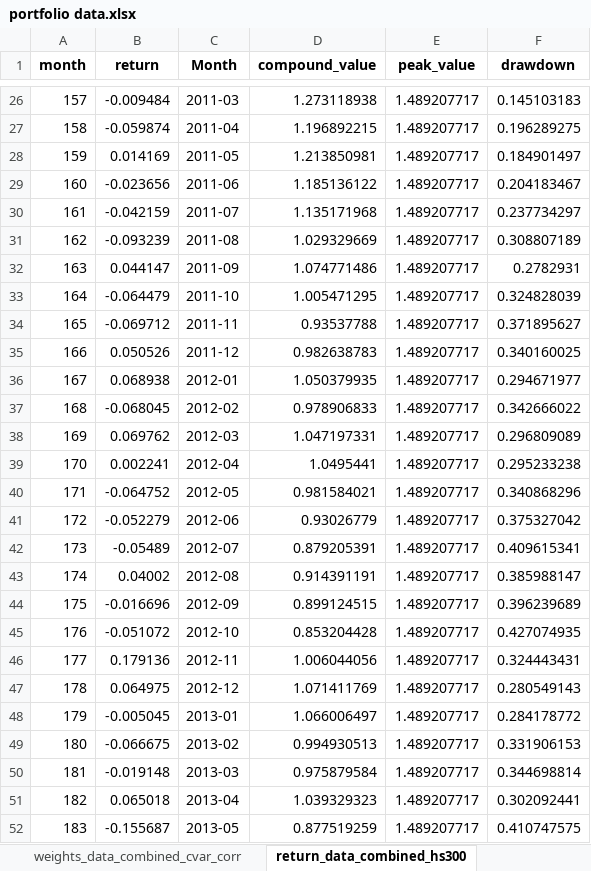
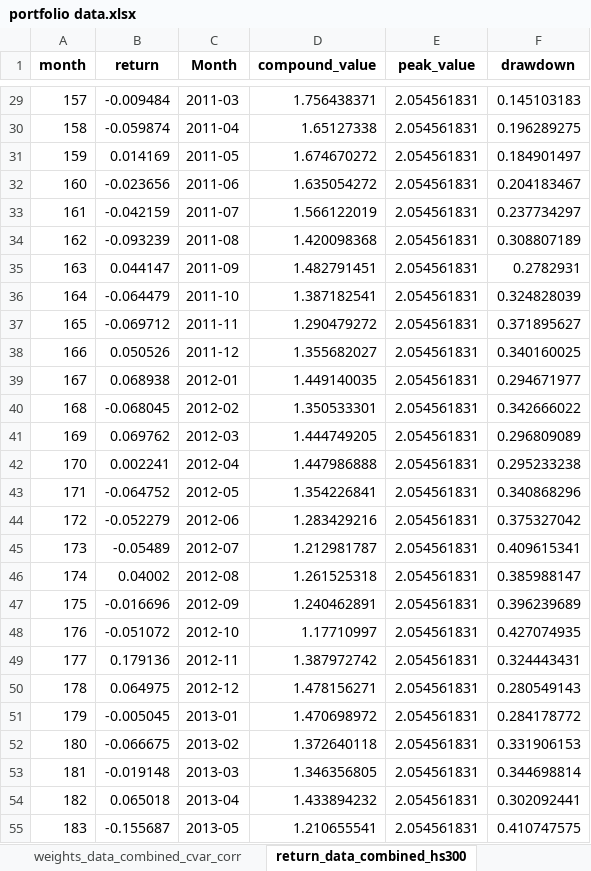
Before and after one commit to learnerjunjun/Hs300-CVaR-Strategy, an Excel workbook: finding results_hs300/results/portfolio data.xlsx, sheet return_data_combined_hs300, drawn as a sheet; only a part is shown, gaps mark what is left out; values as stored, in another font and other column widths than the file's, no borders; addresses are those after the commit; the diff covers the shown part only; the diff names each change by its address in the sheet, - before the commit and + after, or states it on an @@ line.

Commit message:
output data

```diff
--- a/finding results_hs300/results/portfolio data.xlsx (sheet return_data_combined_hs300)
+++ b/finding results_hs300/results/portfolio data.xlsx (sheet return_data_combined_hs300)
-D29 (compound_value): 1.273118938
+D29 (compound_value): 1.756438371
-E29:E55 (peak_value): 1.489207717
+E29:E55 (peak_value): 2.054561831
-D30 (compound_value): 1.196892215
+D30 (compound_value): 1.65127338
-D31 (compound_value): 1.213850981
+D31 (compound_value): 1.674670272
-D32 (compound_value): 1.185136122
+D32 (compound_value): 1.635054272
-D33 (compound_value): 1.135171968
+D33 (compound_value): 1.566122019
-D34 (compound_value): 1.029329669
+D34 (compound_value): 1.420098368
-D35 (compound_value): 1.074771486
+D35 (compound_value): 1.482791451
-D36 (compound_value): 1.005471295
+D36 (compound_value): 1.387182541
-D37 (compound_value): 0.93537788
+D37 (compound_value): 1.290479272
-D38 (compound_value): 0.982638783
+D38 (compound_value): 1.355682027
-D39 (compound_value): 1.050379935
+D39 (compound_value): 1.449140035
-D40 (compound_value): 0.978906833
+D40 (compound_value): 1.350533301
-D41 (compound_value): 1.047197331
+D41 (compound_value): 1.444749205
-D42 (compound_value): 1.0495441
+D42 (compound_value): 1.447986888
-D43 (compound_value): 0.981584021
+D43 (compound_value): 1.354226841
-D44 (compound_value): 0.93026779
+D44 (compound_value): 1.283429216
-D45 (compound_value): 0.879205391
+D45 (compound_value): 1.212981787
-D46 (compound_value): 0.914391191
+D46 (compound_value): 1.261525318
-D47 (compound_value): 0.899124515
+D47 (compound_value): 1.240462891
-D48 (compound_value): 0.853204428
+D48 (compound_value): 1.17710997
-D49 (compound_value): 1.006044056
+D49 (compound_value): 1.387972742
-D50 (compound_value): 1.071411769
+D50 (compound_value): 1.478156271
-D51 (compound_value): 1.066006497
+D51 (compound_value): 1.470698972
-D52 (compound_value): 0.994930513
+D52 (compound_value): 1.372640118
-D53 (compound_value): 0.975879584
+D53 (compound_value): 1.346356805
-D54 (compound_value): 1.039329323
+D54 (compound_value): 1.433894232
-D55 (compound_value): 0.877519259
+D55 (compound_value): 1.210655541
```
Also changed, not shown: 3 added rows and 246 edited cells elsewhere in this sheet, sheet weights_data_combined_corr, sheet weights_data_combined_cvar_corr, sheet weights_data_combined_ic, sheet weights_data_combined_cvar_ic, sheet return_data_combined_corr, sheet return_data_combined_cvar_corr, 6 more sheets, finding results_hs300/results/evaluation results.xlsx, finding results_hs300/results/results summary.xlsx, 7 other files.
